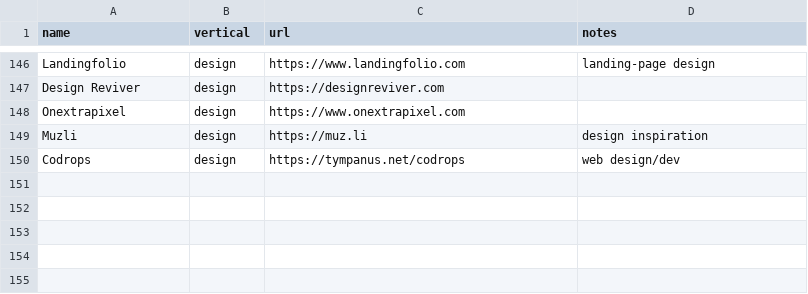
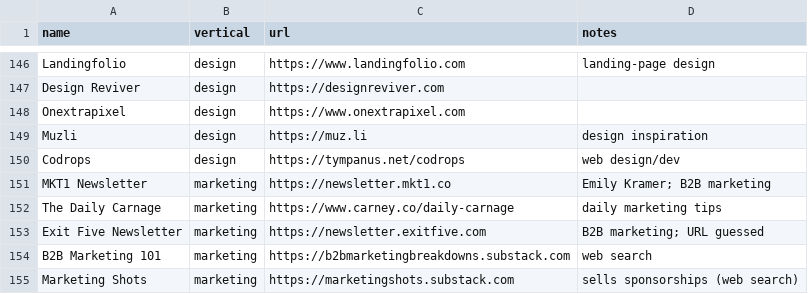
Before and after one commit to Samyantak/sponsorfit, a CSV file: data/sources/candidates.csv, drawn as a sheet; only a part is shown, gaps mark what is left out; the diff names each change by its address in the sheet, - before the commit and + after, or states it on an @@ line.

```diff
--- a/data/sources/candidates.csv
+++ b/data/sources/candidates.csv
+row 151: MKT1 Newsletter | marketing | https://newsletter.mkt1.co | Emily Kramer; B2B marketing
+row 152: The Daily Carnage | marketing | https://www.carney.co/daily-carnage | daily marketing tips
+row 153: Exit Five Newsletter | marketing | https://newsletter.exitfive.com | B2B marketing; URL guessed
+row 154: B2B Marketing 101 | marketing | https://b2bmarketingbreakdowns.substack.com | web search
+row 155: Marketing Shots | marketing | https://marketingshots.substack.com | sells sponsorships (web search)
```
Also changed, not shown: data/sources/publishers.csv, data/sources/review.csv, 17 other files.
